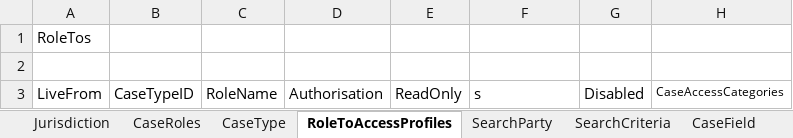
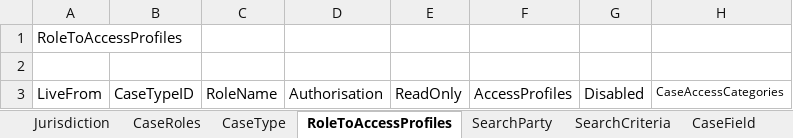
Before and after one commit to hmcts/ccd-definition-processor, an Excel workbook: data/ccd-template.xlsx, sheet RoleToAccessProfiles, drawn as a sheet; values as stored, in another font and other column widths than the file's, no borders; the diff names each change by its address in the sheet, - before the commit and + after, or states it on an @@ line.

Commit message:
Revert "Add AccessProfile to workbasket tabs"
This reverts commit f39489707e0d44b272fb6e43009360907a88c05e.

```diff
--- a/data/ccd-template.xlsx (sheet RoleToAccessProfiles)
+++ b/data/ccd-template.xlsx (sheet RoleToAccessProfiles)
-A1: RoleTos
+A1: RoleToAccessProfiles
-F3: s
+F3: AccessProfiles
```
Also changed, not shown: sheet WorkBasketResultFields, sheet SearchCasesResultFields, sheet AuthorisationCaseType, sheet AuthorisationCaseField, sheet AuthorisationCaseEvent, sheet AuthorisationCaseState, 5 more sheets.
